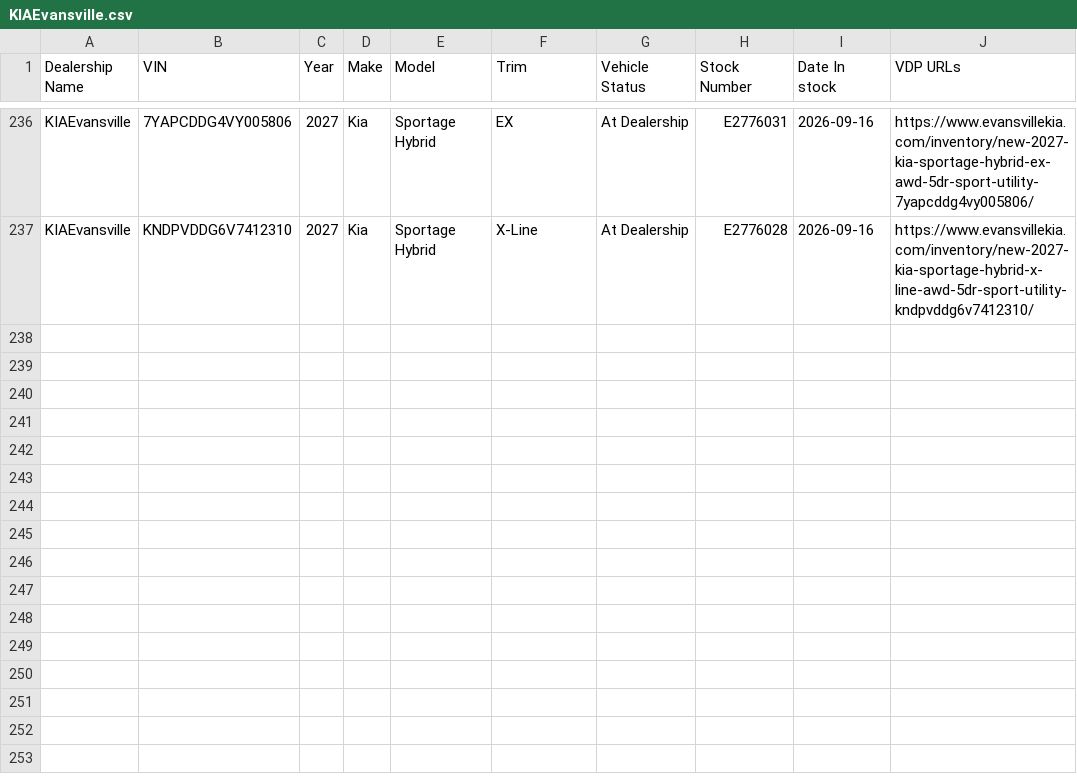
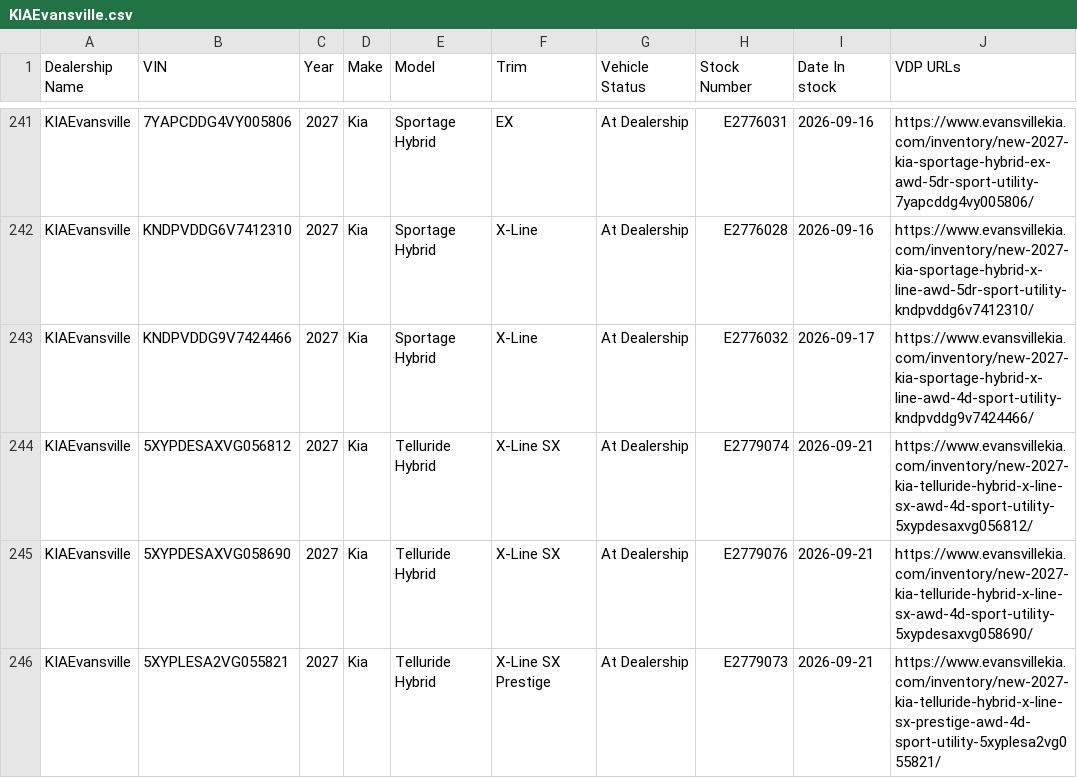
Before and after one commit to JnuruFusz/-lou-fusz-2027-model-pipeline, a CSV file: data/KIAEvansville.csv, drawn as a sheet; only a part is shown, gaps mark what is left out; the diff covers the shown part only.

```diff
--- a/data/KIAEvansville.csv
+++ b/data/KIAEvansville.csv
@@ -237 +242,5 @@ KIAEvansville,7YAPCDDG4VY005806,2027,Kia,"Sportage Hybrid",EX,"At Dealership",E2
 KIAEvansville,KNDPVDDG6V7412310,2027,Kia,"Sportage Hybrid",X-Line,"At Dealership",E2776028,2026-09-16,https://www.evansvillekia.com/inventory/new-2027-kia-sportage-hybrid-x-line-awd-5dr-sport-utility-kndpvddg6v7412310/
+KIAEvansville,KNDPVDDG9V7424466,2027,Kia,"Sportage Hybrid",X-Line,"At Dealership",E2776032,2026-09-17,https://www.evansvillekia.com/inventory/new-2027-kia-sportage-hybrid-x-line-awd-4d-sport-utility-kndpvddg9v7424466/
+KIAEvansville,5XYPDESAXVG056812,2027,Kia,"Telluride Hybrid","X-Line SX","At Dealership",E2779074,2026-09-21,https://www.evansvillekia.com/inventory/new-2027-kia-telluride-hybrid-x-line-sx-awd-4d-sport-utility-5xypdesaxvg056812/
+KIAEvansville,5XYPDESAXVG058690,2027,Kia,"Telluride Hybrid","X-Line SX","At Dealership",E2779076,2026-09-21,https://www.evansvillekia.com/inventory/new-2027-kia-telluride-hybrid-x-line-sx-awd-4d-sport-utility-5xypdesaxvg058690/
+KIAEvansville,5XYPLESA2VG055821,2027,Kia,"Telluride Hybrid","X-Line SX Prestige","At Dealership",E2779073,2026-09-21,https://www.evansvillekia.com/inventory/new-2027-kia-telluride-hybrid-x-line-sx-prestige-awd-4d-sport-utility-5xyplesa2vg055821/
```
Also changed, not shown: 12 added rows and 4 removed rows elsewhere in this file, data/FuszToyota.csv, data/KIAMoline.csv, 13 other files.
